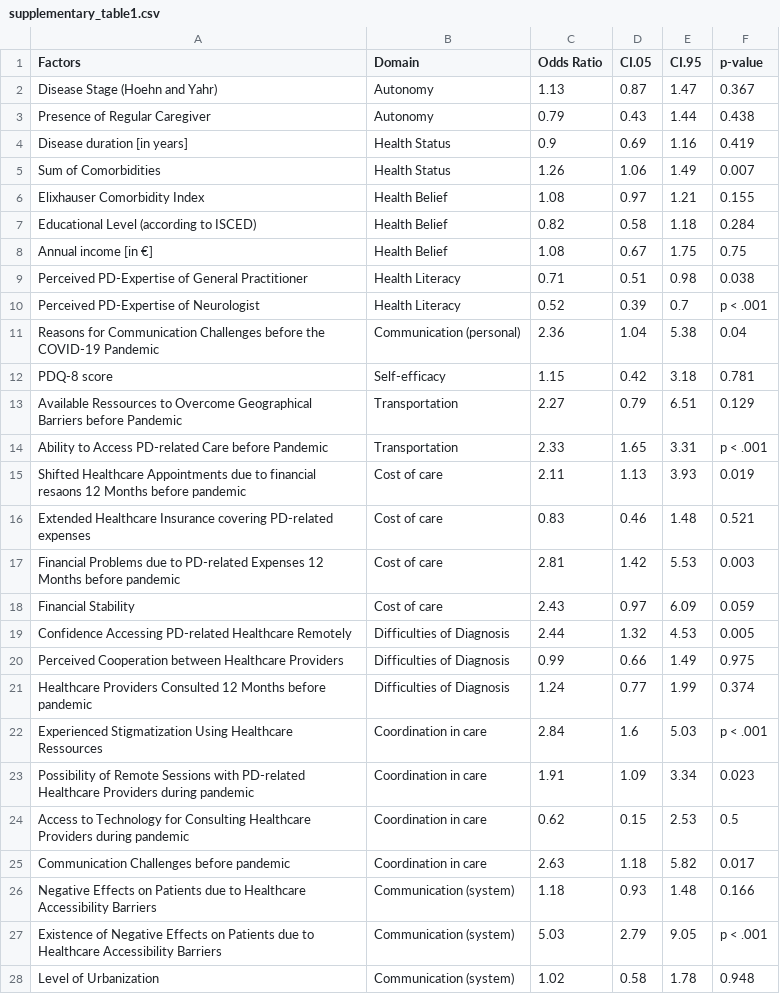
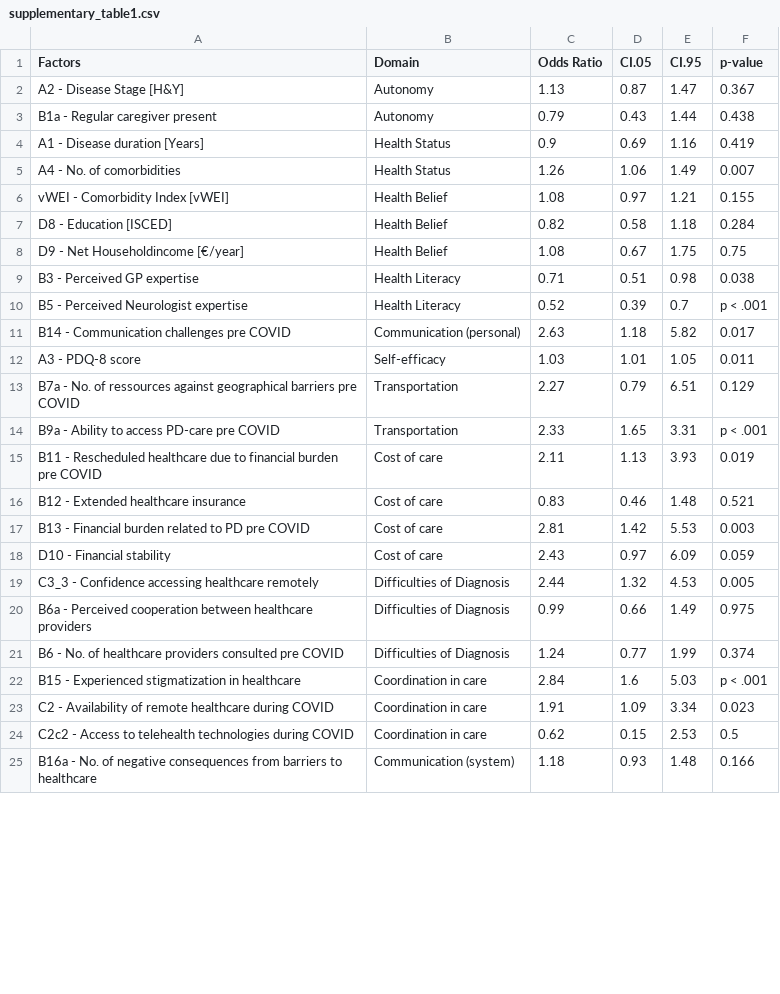
Before and after one commit to dpedrosac/covidPD, a CSV file: results/supplementary_table1.csv, drawn as a sheet; only a part is shown; the diff covers the shown part only.

```diff
--- a/results/supplementary_table1.csv
+++ b/results/supplementary_table1.csv
@@ -1,28 +1,25 @@
 "Factors","Domain","Odds Ratio","CI.05","CI.95","p-value"
-"Disease Stage (Hoehn and Yahr)","Autonomy",1.13,0.87,1.47,"0.367"
-"Presence of Regular Caregiver","Autonomy",0.79,0.43,1.44,"0.438"
-"Disease duration [in years]","Health Status",0.9,0.69,1.16,"0.419"
-"Sum of Comorbidities","Health Status",1.26,1.06,1.49,"0.007"
-"Elixhauser Comorbidity Index","Health Belief",1.08,0.97,1.21,"0.155"
-"Educational Level (according to ISCED)","Health Belief",0.82,0.58,1.18,"0.284"
-"Annual income [in €]","Health Belief",1.08,0.67,1.75,"0.75"
-"Perceived PD-Expertise of General Practitioner","Health Literacy",0.71,0.51,0.98,"0.038"
-"Perceived PD-Expertise of Neurologist","Health Literacy",0.52,0.39,0.7,"p < .001"
-"Reasons for Communication Challenges before the COVID-19 Pandemic","Communication (personal)",2.36,1.04,5.38,"0.04"
-"PDQ-8 score","Self-efficacy",1.15,0.42,3.18,"0.781"
-"Available Ressources to Overcome Geographical Barriers before Pandemic","Transportation",2.27,0.79,6.51,"0.129"
-"Ability to Access PD-related Care before Pandemic","Transportation",2.33,1.65,3.31,"p < .001"
-"Shifted Healthcare Appointments due to financial resaons 12 Months before pandemic","Cost of care",2.11,1.13,3.93,"0.019"
-"Extended Healthcare Insurance covering PD-related expenses","Cost of care",0.83,0.46,1.48,"0.521"
-"Financial Problems due to PD-related Expenses 12 Months before pandemic","Cost of care",2.81,1.42,5.53,"0.003"
-"Financial Stability","Cost of care",2.43,0.97,6.09,"0.059"
-"Confidence Accessing PD-related Healthcare Remotely","Difficulties of Diagnosis",2.44,1.32,4.53,"0.005"
-"Perceived Cooperation between Healthcare Providers","Difficulties of Diagnosis",0.99,0.66,1.49,"0.975"
-"Healthcare Providers Consulted 12 Months before pandemic","Difficulties of Diagnosis",1.24,0.77,1.99,"0.374"
-"Experienced Stigmatization Using Healthcare Ressources","Coordination in care",2.84,1.6,5.03,"p < .001"
-"Possibility of Remote Sessions with PD-related Healthcare Providers during pandemic","Coordination in care",1.91,1.09,3.34,"0.023"
-"Access to Technology for Consulting Healthcare Providers during pandemic","Coordination in care",0.62,0.15,2.53,"0.5"
-"Communication Challenges before pandemic","Coordination in care",2.63,1.18,5.82,"0.017"
-"Negative Effects on Patients due to Healthcare Accessibility Barriers","Communication (system)",1.18,0.93,1.48,"0.166"
-"Existence of Negative Effects on Patients due to Healthcare Accessibility Barriers","Communication (system)",5.03,2.79,9.05,"p < .001"
-"Level of Urbanization","Communication (system)",1.02,0.58,1.78,"0.948"
+"A2 - Disease Stage [H&Y]","Autonomy",1.13,0.87,1.47,"0.367"
+"B1a - Regular caregiver present","Autonomy",0.79,0.43,1.44,"0.438"
+"A1 - Disease duration [Years]","Health Status",0.9,0.69,1.16,"0.419"
+"A4 - No. of comorbidities","Health Status",1.26,1.06,1.49,"0.007"
+"vWEI - Comorbidity Index [vWEI]","Health Belief",1.08,0.97,1.21,"0.155"
+"D8 - Education [ISCED]","Health Belief",0.82,0.58,1.18,"0.284"
+"D9 - Net Householdincome [€/year]","Health Belief",1.08,0.67,1.75,"0.75"
+"B3 - Perceived GP expertise","Health Literacy",0.71,0.51,0.98,"0.038"
+"B5 - Perceived Neurologist expertise","Health Literacy",0.52,0.39,0.7,"p < .001"
+"B14 - Communication challenges pre COVID","Communication (personal)",2.63,1.18,5.82,"0.017"
+"A3 - PDQ-8 score","Self-efficacy",1.03,1.01,1.05,"0.011"
+"B7a - No. of ressources against geographical barriers pre COVID","Transportation",2.27,0.79,6.51,"0.129"
+"B9a - Ability to access PD-care pre COVID","Transportation",2.33,1.65,3.31,"p < .001"
+"B11 - Rescheduled healthcare due to financial burden pre COVID","Cost of care",2.11,1.13,3.93,"0.019"
+"B12 - Extended healthcare insurance","Cost of care",0.83,0.46,1.48,"0.521"
+"B13 - Financial burden related to PD pre COVID","Cost of care",2.81,1.42,5.53,"0.003"
+"D10 - Financial stability","Cost of care",2.43,0.97,6.09,"0.059"
+"C3_3 - Confidence accessing healthcare remotely","Difficulties of Diagnosis",2.44,1.32,4.53,"0.005"
+"B6a - Perceived cooperation between healthcare providers","Difficulties of Diagnosis",0.99,0.66,1.49,"0.975"
+"B6 - No. of healthcare providers consulted pre COVID","Difficulties of Diagnosis",1.24,0.77,1.99,"0.374"
+"B15 - Experienced stigmatization in healthcare","Coordination in care",2.84,1.6,5.03,"p < .001"
+"C2 - Availability of remote healthcare during COVID","Coordination in care",1.91,1.09,3.34,"0.023"
+"C2c2 - Access to telehealth technologies during COVID","Coordination in care",0.62,0.15,2.53,"0.5"
+"B16a - No. of negative consequences from barriers to healthcare","Communication (system)",1.18,0.93,1.48,"0.166"
```
Also changed, not shown: 1 removed row and 8 edited cells elsewhere in this file, 2 other files.
